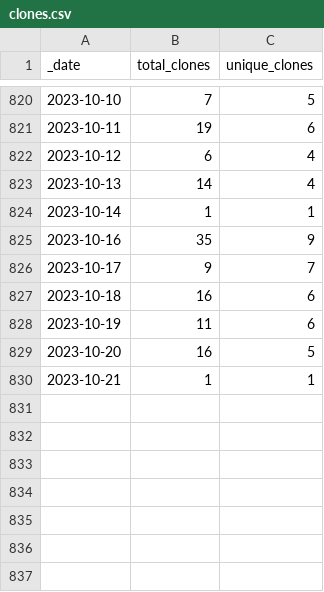
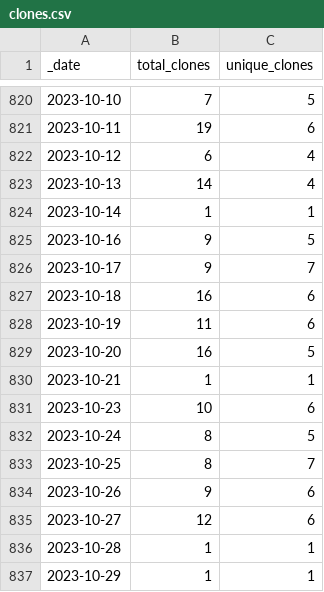
Before and after one commit to intel-secl/intel-secl, a CSV file: traffic/clones.csv, drawn as a sheet; only a part is shown, gaps mark what is left out.

```diff
--- a/traffic/clones.csv
+++ b/traffic/clones.csv
@@ -824,3 +824,3 @@ _date,total_clones,unique_clones
 2023-10-14,1,1
-2023-10-16,35,9
+2023-10-16,9,5
 2023-10-17,9,7
@@ -830 +830,8 @@ _date,total_clones,unique_clones
 2023-10-21,1,1
+2023-10-23,10,6
+2023-10-24,8,5
+2023-10-25,8,7
+2023-10-26,9,6
+2023-10-27,12,6
+2023-10-28,1,1
+2023-10-29,1,1
```
Also changed, not shown: traffic/views.csv, 1 other file.
